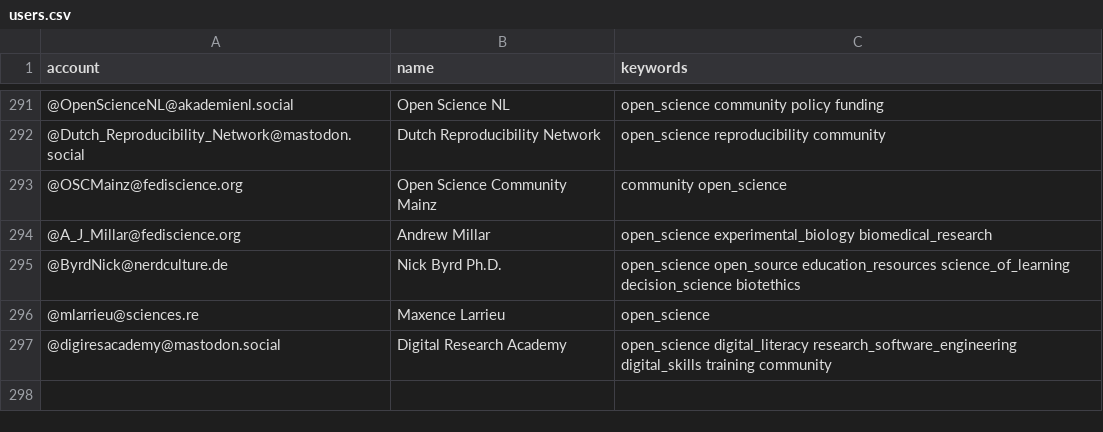
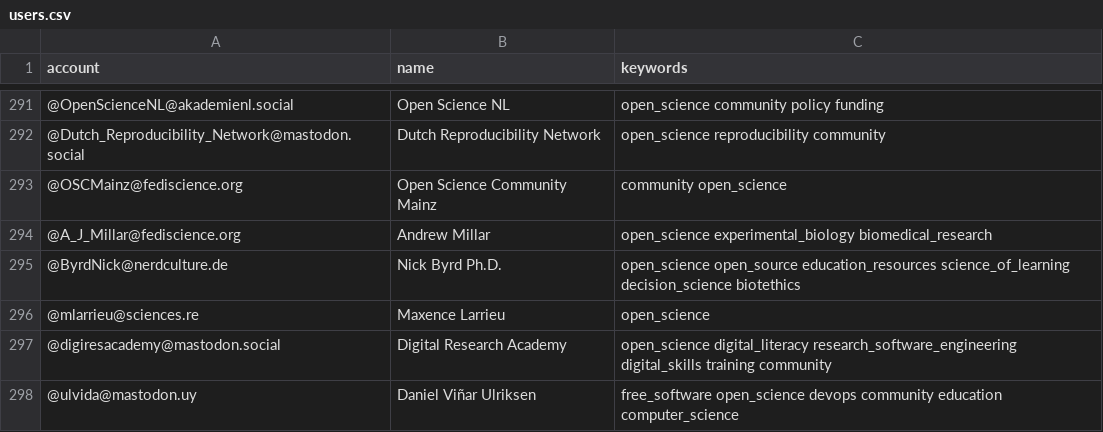
Before and after one commit to germanrepro/Mastodon-OpenScience, a CSV file: resources/users.csv, drawn as a sheet; only a part is shown, gaps mark what is left out.

Commit message:
Add @ulvida@mastodon.uy

```diff
--- a/resources/users.csv
+++ b/resources/users.csv
@@ -297 +297,2 @@ account,name,keywords
 @digiresacademy@mastodon.social,Digital Research Academy,open_science digital_literacy research_software_engineering digital_skills training community
+@ulvida@mastodon.uy,Daniel Viñar Ulriksen, free_software open_science devops community education computer_science
```
